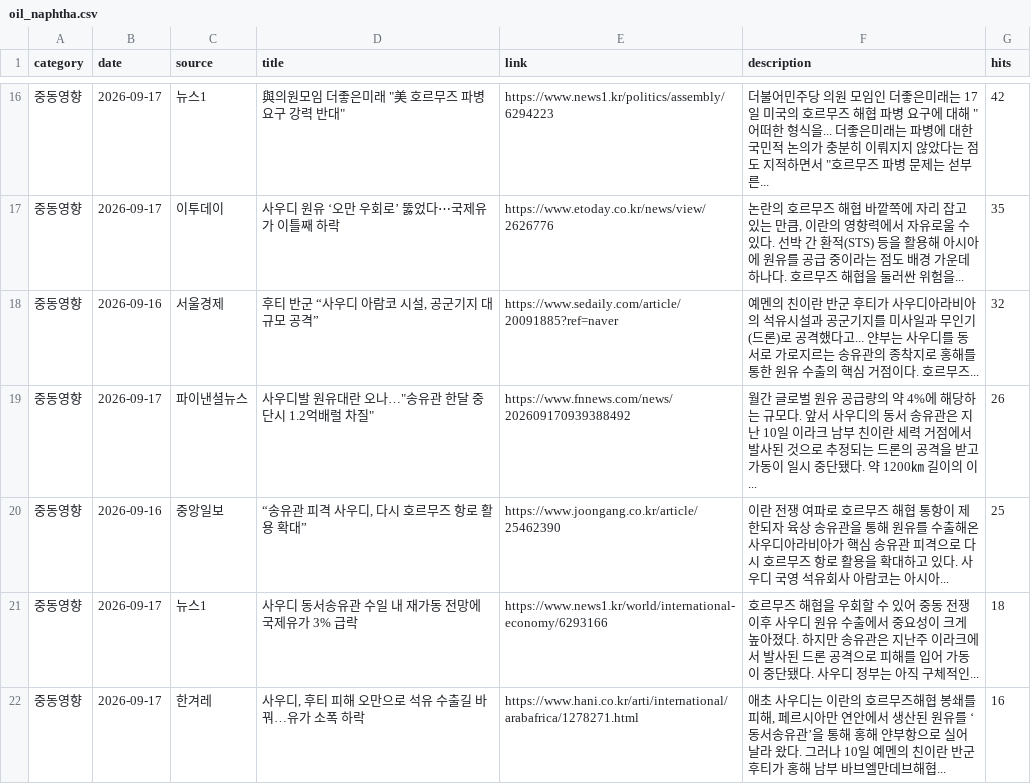
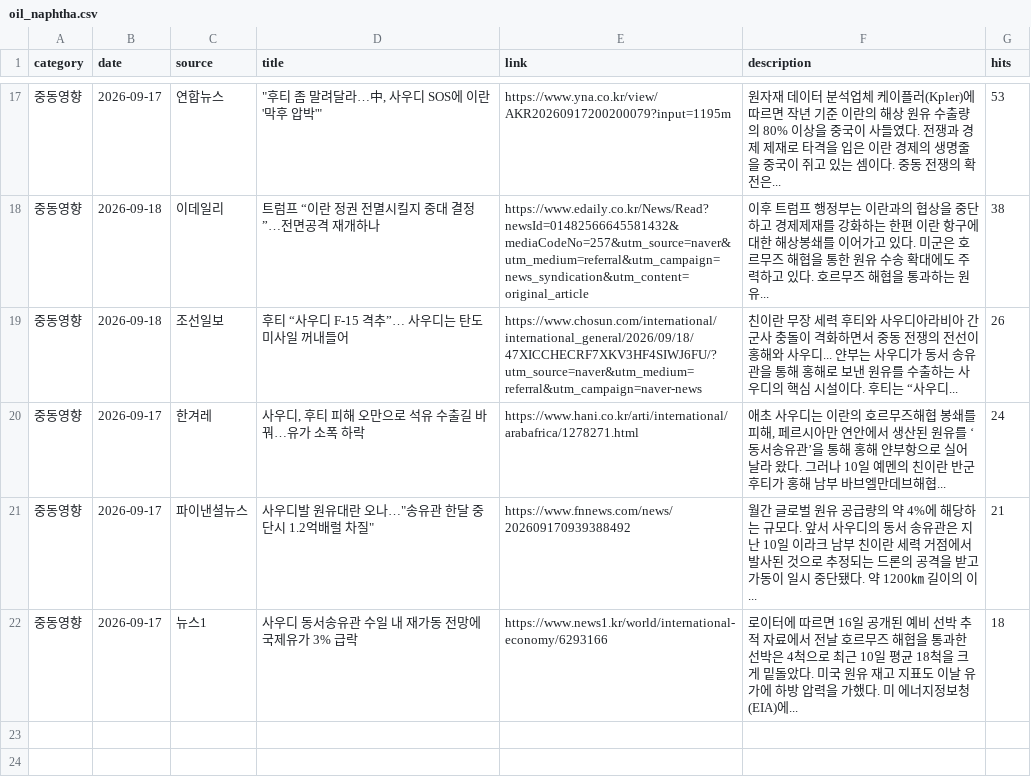
Before and after one commit to hdec-daily-news/oil-naphtha, a CSV file: oil_naphtha.csv, drawn as a sheet; only a part is shown, gaps mark what is left out; the diff covers the shown part only.

```diff
--- a/oil_naphtha.csv
+++ b/oil_naphtha.csv
@@ -16,7 +17,6 @@
-중동영향,2026-09-17,뉴스1,"與의원모임 더좋은미래 ""美 호르무즈 파병 요구 강력 반대""",https://www.news1.kr/politics/assembly/6294223,"더불어민주당 의원 모임인 더좋은미래는 17일 미국의 호르무즈 해협 파병 요구에 대해 ""어떠한 형식을... 더좋은미래는 파병에 대한 국민적 논의가 충분히 이뤄지지 않았다는 점도 지적하면서 ""호르무즈 파병 문제는 섣부른... ",42
-중동영향,2026-09-17,이투데이,사우디 원유 ‘오만 우회로’ 뚫었다⋯국제유가 이틀째 하락,https://www.etoday.co.kr/news/view/2626776,"논란의 호르무즈 해협 바깥쪽에 자리 잡고 있는 만큼, 이란의 영향력에서 자유로울 수 있다. 선박 간 환적(STS) 등을 활용해 아시아에 원유를 공급 중이라는 점도 배경 가운데 하나다. 호르무즈 해협을 둘러싼 위험을... ",35
-중동영향,2026-09-16,서울경제,"후티 반군 “사우디 아람코 시설, 공군기지 대규모 공격”",https://www.sedaily.com/article/20091885?ref=naver,예멘의 친이란 반군 후티가 사우디아라비아의 석유시설과 공군기지를 미사일과 무인기(드론)로 공격했다고... 얀부는 사우디를 동서로 가로지르는 송유관의 종착지로 홍해를 통한 원유 수출의 핵심 거점이다. 호르무즈... ,32
-중동영향,2026-09-17,파이낸셜뉴스,"사우디발 원유대란 오나…""송유관 한달 중단시 1.2억배럴 차질""",https://www.fnnews.com/news/202609170939388492,월간 글로벌 원유 공급량의 약 4%에 해당하는 규모다. 앞서 사우디의 동서 송유관은 지난 10일 이라크 남부 친이란 세력 거점에서 발사된 것으로 추정되는 드론의 공격을 받고 가동이 일시 중단됐다. 약 1200㎞ 길이의 이... ,26
-중동영향,2026-09-16,중앙일보,"“송유관 피격 사우디, 다시 호르무즈 항로 활용 확대”",https://www.joongang.co.kr/article/25462390,이란 전쟁 여파로 호르무즈 해협 통항이 제한되자 육상 송유관을 통해 원유를 수출해온 사우디아라비아가 핵심 송유관 피격으로 다시 호르무즈 항로 활용을 확대하고 있다. 사우디 국영 석유회사 아람코는 아시아... ,25
-중동영향,2026-09-17,뉴스1,사우디 동서송유관 수일 내 재가동 전망에 국제유가 3% 급락,https://www.news1.kr/world/international-economy/6293166,호르무즈 해협을 우회할 수 있어 중동 전쟁 이후 사우디 원유 수출에서 중요성이 크게 높아졌다. 하지만 송유관은 지난주 이라크에서 발사된 드론 공격으로 피해를 입어 가동이 중단됐다. 사우디 정부는 아직 구체적인... ,18
-중동영향,2026-09-17,한겨레,"사우디, 후티 피해 오만으로 석유 수출길 바꿔…유가 소폭 하락",https://www.hani.co.kr/arti/international/arabafrica/1278271.html,"애초 사우디는 이란의 호르무즈해협 봉쇄를 피해, 페르시아만 연안에서 생산된 원유를 ‘동서송유관’을 통해 홍해 얀부항으로 실어날라 왔다. 그러나 10일 예멘의 친이란 반군 후티가 홍해 남부 바브엘만데브해협... ",16
+중동영향,2026-09-17,연합뉴스,"""후티 좀 말려달라…中, 사우디 SOS에 이란 '막후 압박'""",https://www.yna.co.kr/view/AKR20260917200200079?input=1195m,원자재 데이터 분석업체 케이플러(Kpler)에 따르면 작년 기준 이란의 해상 원유 수출량의 80% 이상을 중국이 사들였다. 전쟁과 경제 제재로 타격을 입은 이란 경제의 생명줄을 중국이 쥐고 있는 셈이다. 중동 전쟁의 확전은... ,53
+중동영향,2026-09-18,이데일리,트럼프 “이란 정권 전멸시킬지 중대 결정”…전면공격 재개하나,https://www.edaily.co.kr/News/Read?newsId=01482566645581432&mediaCodeNo=257&utm_source=naver&utm_medium=referral&utm_campaign=news_syndication&utm_content=original_article,이후 트럼프 행정부는 이란과의 협상을 중단하고 경제제재를 강화하는 한편 이란 항구에 대한 해상봉쇄를 이어가고 있다. 미군은 호르무즈 해협을 통한 원유 수송 확대에도 주력하고 있다. 호르무즈 해협을 통과하는 원유... ,38
+중동영향,2026-09-18,조선일보,후티 “사우디 F-15 격추”… 사우디는 탄도미사일 꺼내들어,https://www.chosun.com/international/international_general/2026/09/18/47XICCHECRF7XKV3HF4SIWJ6FU/?utm_source=naver&utm_medium=referral&utm_campaign=naver-news,친이란 무장 세력 후티와 사우디아라비아 간 군사 충돌이 격화하면서 중동 전쟁의 전선이 홍해와 사우디... 얀부는 사우디가 동서 송유관을 통해 홍해로 보낸 원유를 수출하는 사우디의 핵심 시설이다. 후티는 “사우디... ,26
+중동영향,2026-09-17,한겨레,"사우디, 후티 피해 오만으로 석유 수출길 바꿔…유가 소폭 하락",https://www.hani.co.kr/arti/international/arabafrica/1278271.html,"애초 사우디는 이란의 호르무즈해협 봉쇄를 피해, 페르시아만 연안에서 생산된 원유를 ‘동서송유관’을 통해 홍해 얀부항으로 실어날라 왔다. 그러나 10일 예멘의 친이란 반군 후티가 홍해 남부 바브엘만데브해협... ",24
+중동영향,2026-09-17,파이낸셜뉴스,"사우디발 원유대란 오나…""송유관 한달 중단시 1.2억배럴 차질""",https://www.fnnews.com/news/202609170939388492,월간 글로벌 원유 공급량의 약 4%에 해당하는 규모다. 앞서 사우디의 동서 송유관은 지난 10일 이라크 남부 친이란 세력 거점에서 발사된 것으로 추정되는 드론의 공격을 받고 가동이 일시 중단됐다. 약 1200㎞ 길이의 이... ,21
+중동영향,2026-09-17,뉴스1,사우디 동서송유관 수일 내 재가동 전망에 국제유가 3% 급락,https://www.news1.kr/world/international-economy/6293166,로이터에 따르면 16일 공개된 예비 선박 추적 자료에서 전날 호르무즈 해협을 통과한 선박은 4척으로 최근 10일 평균 18척을 크게 밑돌았다. 미국 원유 재고 지표도 이날 유가에 하방 압력을 가했다. 미 에너지정보청(EIA)에... ,18
```
Also changed, not shown: 7 added rows, 6 removed rows and 15 edited cells elsewhere in this file, 1 other file.
